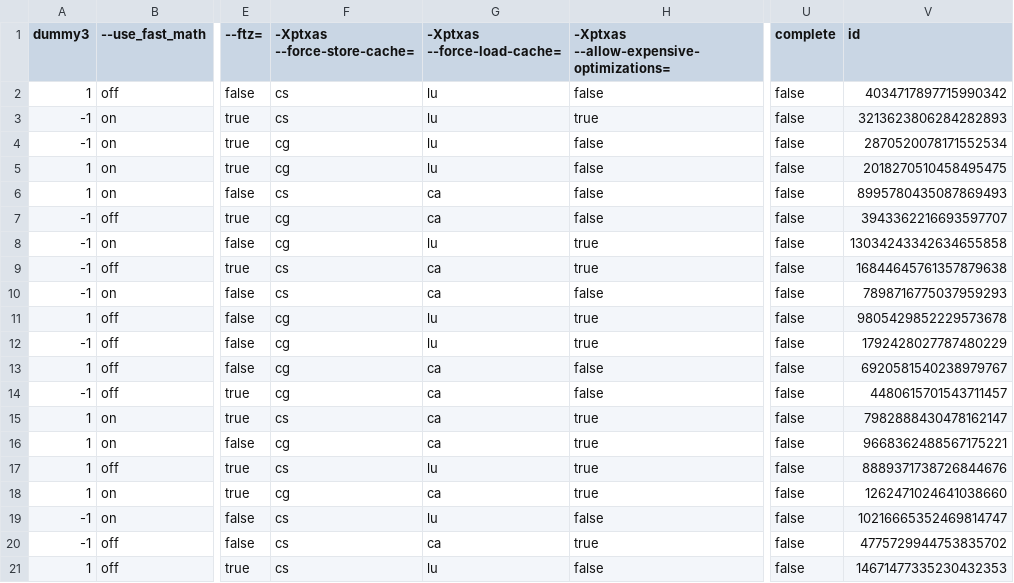
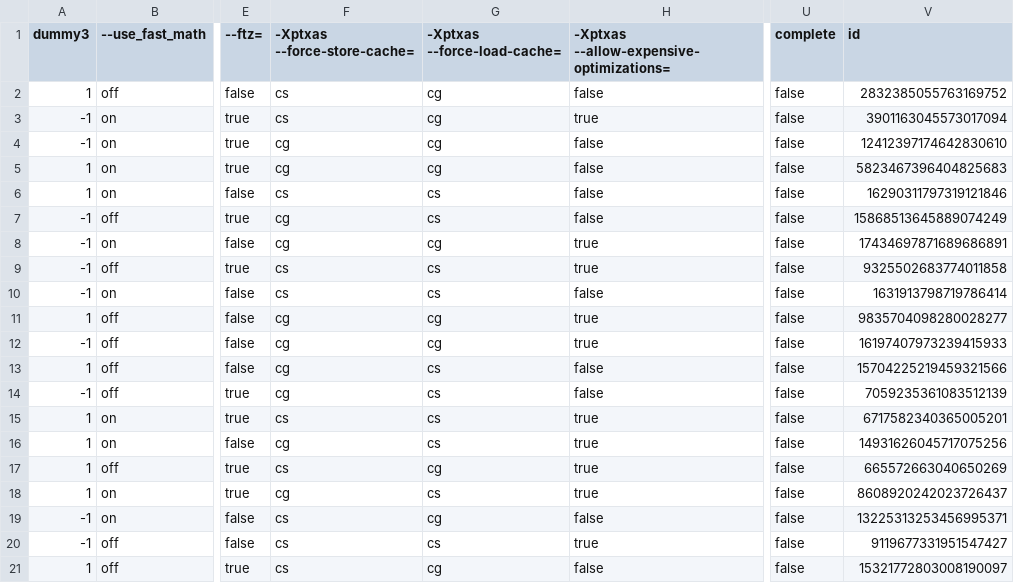
Before and after one commit to phrb/autotuning_screening_experiment, a CSV file: data/gaussian_titanx/experiments.csv, drawn as a sheet; only a part is shown, gaps mark what is left out; the diff names each change by its address in the sheet, - before the commit and + after, or states it on an @@ line.

Commit message:
Add new titanx results

```diff
--- a/data/gaussian_titanx/experiments.csv
+++ b/data/gaussian_titanx/experiments.csv
-G2:G5 (-Xptxas --force-load-cache=): lu
+G2:G5 (-Xptxas --force-load-cache=): cg
-V2 (id): 4034717897715990342
+V2 (id): 2832385055763169752
-V3 (id): 3213623806284282893
+V3 (id): 3901163045573017094
-V4 (id): 2870520078171552534
+V4 (id): 12412397174642830610
-V5 (id): 2018270510458495475
+V5 (id): 5823467396404825683
-G6:G7 (-Xptxas --force-load-cache=): ca
+G6:G7 (-Xptxas --force-load-cache=): cs
-V6 (id): 8995780435087869493
+V6 (id): 16290311797319121846
-V7 (id): 3943362216693597707
+V7 (id): 15868513645889074249
-G8 (-Xptxas --force-load-cache=): lu
+G8 (-Xptxas --force-load-cache=): cg
-V8 (id): 13034243342634655858
+V8 (id): 17434697871689686891
-G9:G10 (-Xptxas --force-load-cache=): ca
+G9:G10 (-Xptxas --force-load-cache=): cs
-V9 (id): 16844645761357879638
+V9 (id): 9325502683774011858
-V10 (id): 7898716775037959293
+V10 (id): 1631913798719786414
-G11:G12 (-Xptxas --force-load-cache=): lu
+G11:G12 (-Xptxas --force-load-cache=): cg
-V11 (id): 9805429852229573678
+V11 (id): 9835704098280028277
-V12 (id): 1792428027787480229
+V12 (id): 16197407973239415933
-G13:G16 (-Xptxas --force-load-cache=): ca
+G13:G16 (-Xptxas --force-load-cache=): cs
-V13 (id): 6920581540238979767
+V13 (id): 15704225219459321566
-V14 (id): 4480615701543711457
+V14 (id): 7059235361083512139
-V15 (id): 7982888430478162147
+V15 (id): 6717582340365005201
-V16 (id): 9668362488567175221
+V16 (id): 14931626045717075256
-G17 (-Xptxas --force-load-cache=): lu
+G17 (-Xptxas --force-load-cache=): cg
-V17 (id): 8889371738726844676
+V17 (id): 665572663040650269
-G18 (-Xptxas --force-load-cache=): ca
+G18 (-Xptxas --force-load-cache=): cs
-V18 (id): 1262471024641038660
+V18 (id): 8608920242023726437
-G19 (-Xptxas --force-load-cache=): lu
+G19 (-Xptxas --force-load-cache=): cg
-V19 (id): 10216665352469814747
+V19 (id): 13225313253456995371
-G20 (-Xptxas --force-load-cache=): ca
+G20 (-Xptxas --force-load-cache=): cs
-V20 (id): 4775729944753835702
+V20 (id): 9119677331951547427
-G21 (-Xptxas --force-load-cache=): lu
+G21 (-Xptxas --force-load-cache=): cg
-V21 (id): 14671477335230432353
+V21 (id): 15321772803008190097
```
Also changed, not shown: data/gaussian_titanx/factors.csv, 10 other files.
